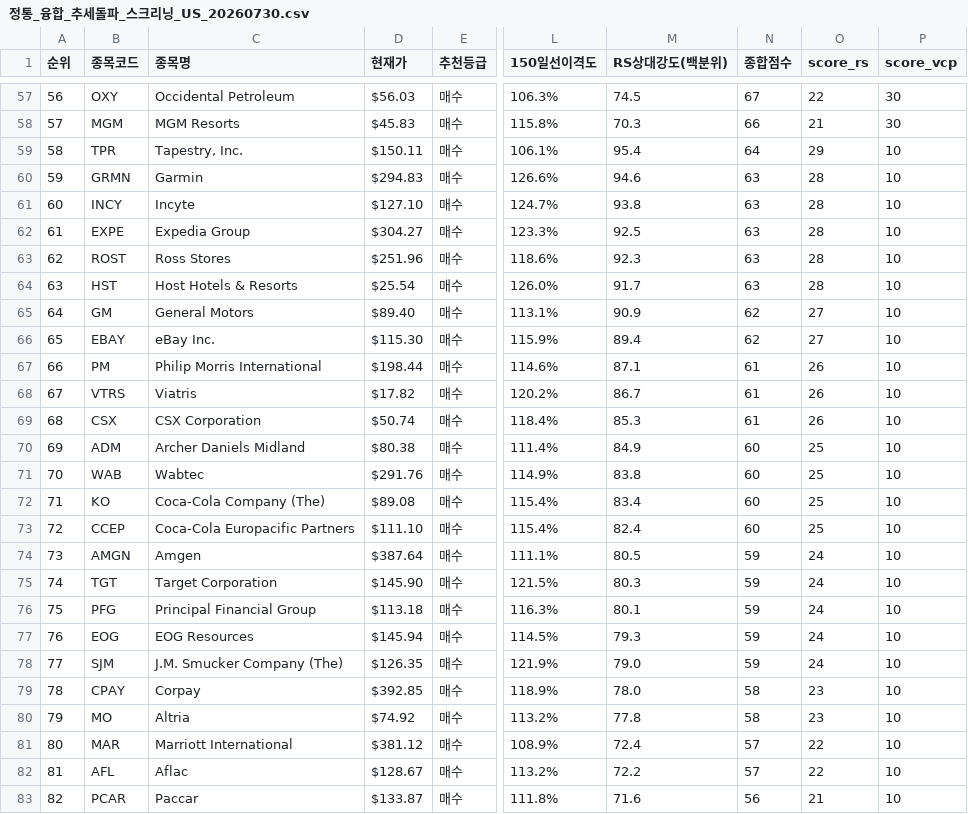
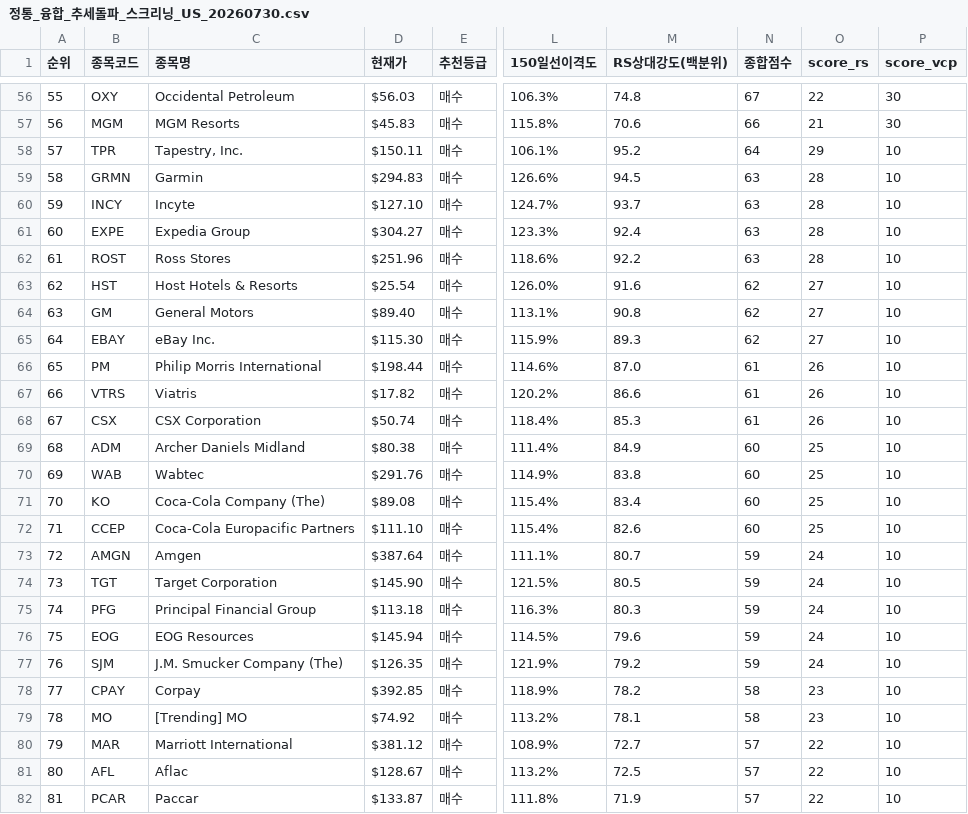
Before and after one commit to nicegoodguy84/us_stock, a CSV file: 정통_융합_추세돌파_스크리닝_US_20260730.csv, drawn as a sheet; only a part is shown, gaps mark what is left out; addresses are those after the commit; the diff covers the shown part only; the diff names each change by its address in the sheet, - before the commit and + after, or states it on an @@ line.

```diff
--- a/정통_융합_추세돌파_스크리닝_US_20260730.csv
+++ b/정통_융합_추세돌파_스크리닝_US_20260730.csv
@@ column A (순위) renumbered from row 33 down @@
-M56 (RS상대강도(백분위)): 74.5
+M56 (RS상대강도(백분위)): 74.8
-M57 (RS상대강도(백분위)): 70.3
+M57 (RS상대강도(백분위)): 70.6
-M58 (RS상대강도(백분위)): 95.4
+M58 (RS상대강도(백분위)): 95.2
-M59 (RS상대강도(백분위)): 94.6
+M59 (RS상대강도(백분위)): 94.5
-M60 (RS상대강도(백분위)): 93.8
+M60 (RS상대강도(백분위)): 93.7
-M61 (RS상대강도(백분위)): 92.5
+M61 (RS상대강도(백분위)): 92.4
-M62 (RS상대강도(백분위)): 92.3
+M62 (RS상대강도(백분위)): 92.2
-M63 (RS상대강도(백분위)): 91.7
+M63 (RS상대강도(백분위)): 91.6
-N63 (종합점수): 63
+N63 (종합점수): 62
-O63 (score_rs): 28
+O63 (score_rs): 27
-M64 (RS상대강도(백분위)): 90.9
+M64 (RS상대강도(백분위)): 90.8
-M65 (RS상대강도(백분위)): 89.4
+M65 (RS상대강도(백분위)): 89.3
-M66 (RS상대강도(백분위)): 87.1
+M66 (RS상대강도(백분위)): 87.0
-M67 (RS상대강도(백분위)): 86.7
+M67 (RS상대강도(백분위)): 86.6
-M72 (RS상대강도(백분위)): 82.4
+M72 (RS상대강도(백분위)): 82.6
-M73 (RS상대강도(백분위)): 80.5
+M73 (RS상대강도(백분위)): 80.7
-M74 (RS상대강도(백분위)): 80.3
+M74 (RS상대강도(백분위)): 80.5
-M75 (RS상대강도(백분위)): 80.1
+M75 (RS상대강도(백분위)): 80.3
-M76 (RS상대강도(백분위)): 79.3
+M76 (RS상대강도(백분위)): 79.6
-M77 (RS상대강도(백분위)): 79.0
+M77 (RS상대강도(백분위)): 79.2
-M78 (RS상대강도(백분위)): 78.0
+M78 (RS상대강도(백분위)): 78.2
-C79 (종목명): Altria
+C79 (종목명): [Trending] MO
-M79 (RS상대강도(백분위)): 77.8
+M79 (RS상대강도(백분위)): 78.1
-M80 (RS상대강도(백분위)): 72.4
+M80 (RS상대강도(백분위)): 72.7
-M81 (RS상대강도(백분위)): 72.2
+M81 (RS상대강도(백분위)): 72.5
-M82 (RS상대강도(백분위)): 71.6
+M82 (RS상대강도(백분위)): 71.9
-N82 (종합점수): 56
+N82 (종합점수): 57
-O82 (score_rs): 21
+O82 (score_rs): 22
```
Also changed, not shown: 1 removed row and 53 edited cells elsewhere in this file, 2 other files.
